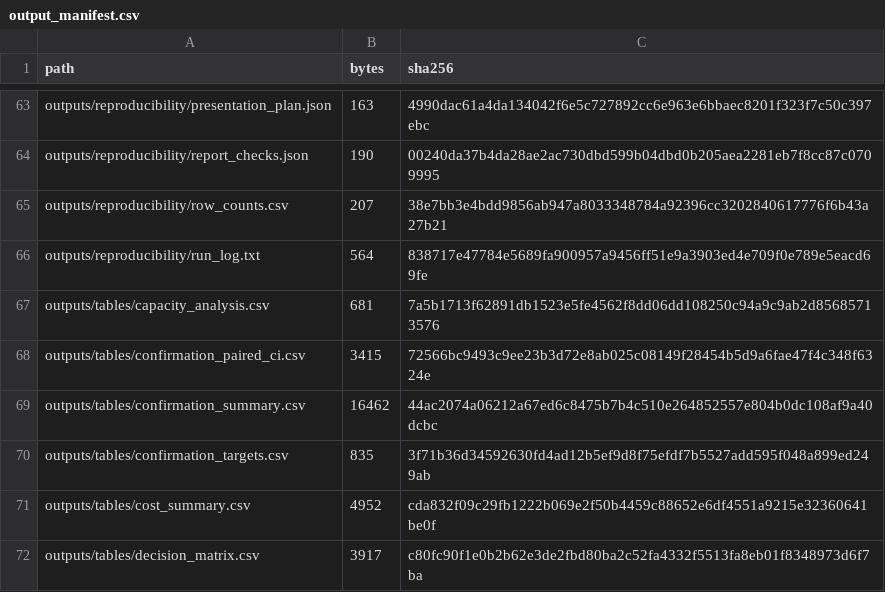
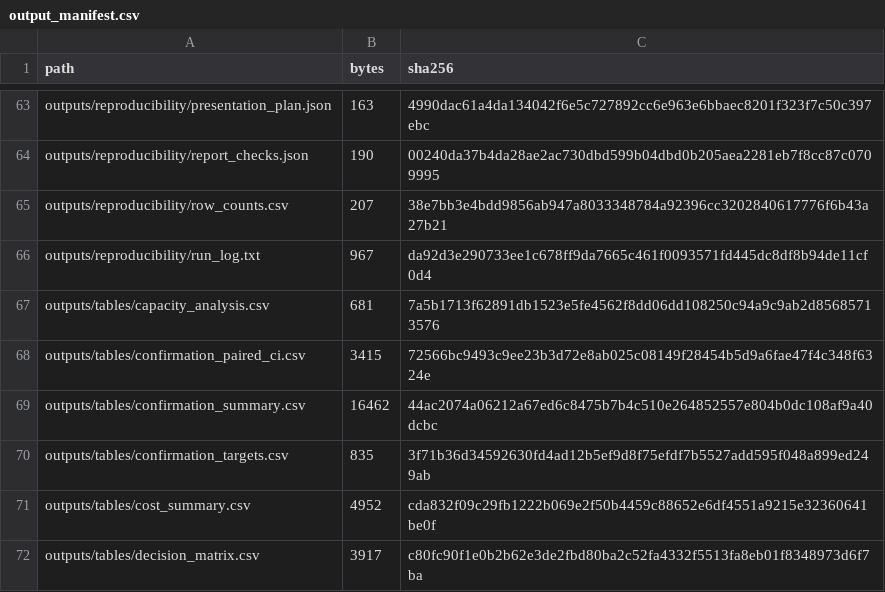
Before and after one commit to dora-lai/seem3410_hospital_project, a CSV file: outputs/reproducibility/output_manifest.csv, drawn as a sheet; only a part is shown, gaps mark what is left out.

```diff
--- a/outputs/reproducibility/output_manifest.csv
+++ b/outputs/reproducibility/output_manifest.csv
@@ -65,3 +65,3 @@ outputs/reproducibility/report_checks.json,190,00240da37b4da28ae2ac730dbd599b04d
 outputs/reproducibility/row_counts.csv,207,38e7bb3e4bdd9856ab947a8033348784a92396cc3202840617776f6b43a27b21
-outputs/reproducibility/run_log.txt,564,838717e47784e5689fa900957a9456ff51e9a3903ed4e709f0e789e5eacd69fe
+outputs/reproducibility/run_log.txt,967,da92d3e290733ee1c678ff9da7665c461f0093571fd445dc8df8b94de11cf0d4
 outputs/tables/capacity_analysis.csv,681,7a5b1713f62891db1523e5fe4562f8dd06dd108250c94a9c9ab2d85685713576
```
Also changed, not shown: 2 other files.
